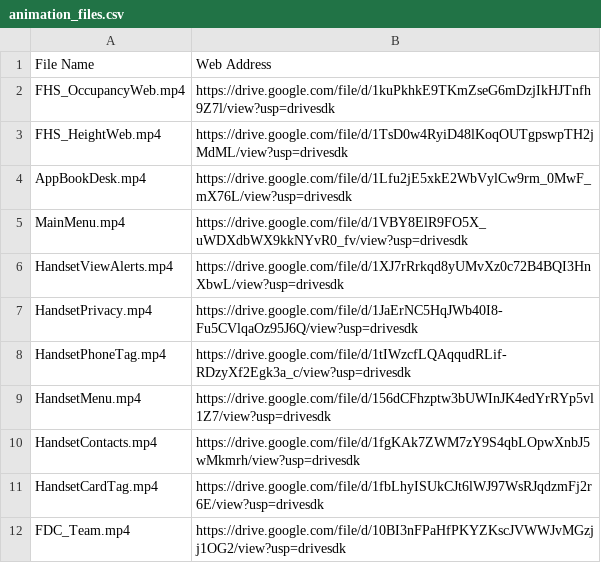
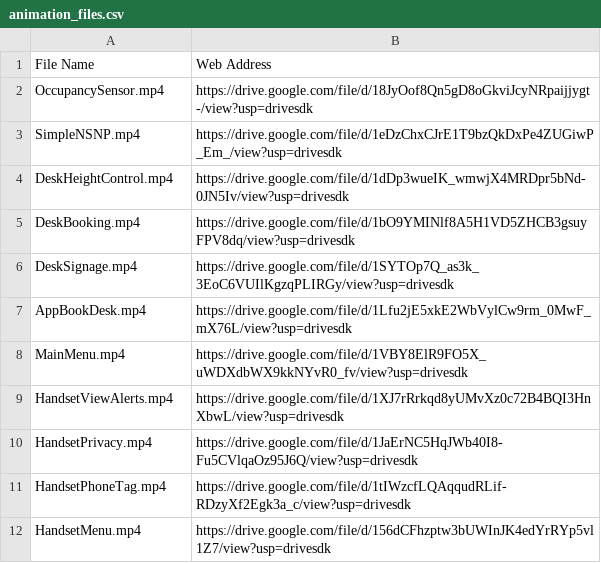
Before and after one commit to josh-smartalock/lottie-fs, a CSV file: animation_files.csv, drawn as a sheet; only a part is shown; the shorter side is filled out with more unchanged rows; removed rows and columns are numbered as before the commit, all else as after; the diff names each change by its address in the sheet, - before the commit and + after, or states it on an @@ line.

```diff
--- a/animation_files.csv
+++ b/animation_files.csv
-row 2: FHS_OccupancyWeb.mp4 | https://drive.google.com/file/d/1kuPkhkE9TKmZseG6mDzjIkHJTnfh9Z7l/view?usp=drivesdk
-row 3: FHS_HeightWeb.mp4 | https://drive.google.com/file/d/1TsD0w4RyiD48lKoqOUTgpswpTH2jMdML/view?usp=drivesdk
+row 2: OccupancySensor.mp4 | https://drive.google.com/file/d/18JyOof8Qn5gD8oGkviJcyNRpaijjygt-/view?usp=drivesdk
+row 3: SimpleNSNP.mp4 | https://drive.google.com/file/d/1eDzChxCJrE1T9bzQkDxPe4ZUGiwP_Em_/view?usp=drivesdk
+row 4: DeskHeightControl.mp4 | https://drive.google.com/file/d/1dDp3wueIK_wmwjX4MRDpr5bNd-0JN5Iv/view?usp=drivesdk
+row 5: DeskBooking.mp4 | https://drive.google.com/file/d/1bO9YMINlf8A5H1VD5ZHCB3gsuyFPV8dq/view?usp=drivesdk
+row 6: DeskSignage.mp4 | https://drive.google.com/file/d/1SYTOp7Q_as3k_3EoC6VUIlKgzqPLIRGy/view?usp=drivesdk
```
Also changed, not shown: 8 other files.
